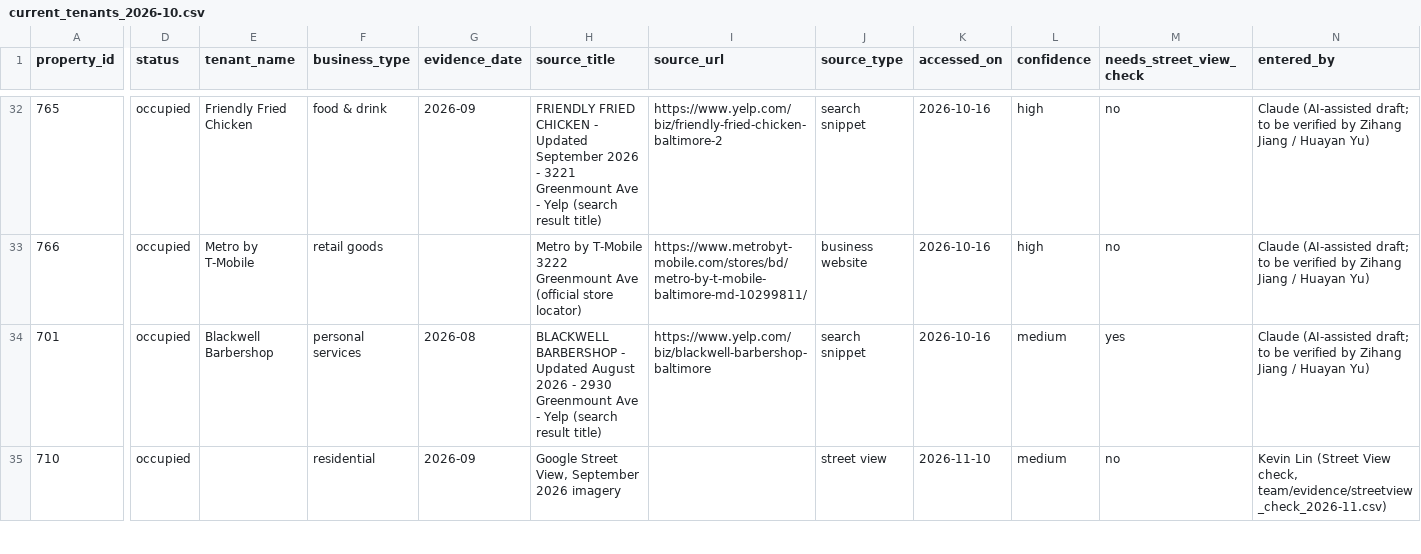
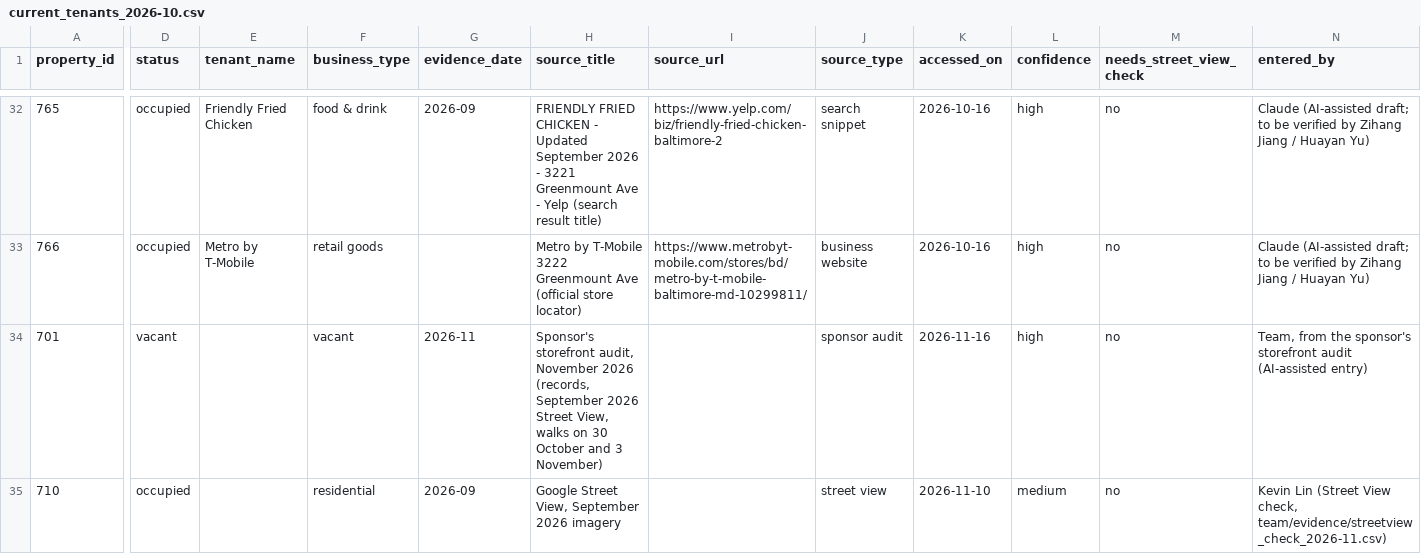
Before and after one commit to jetton999/pricing-the-unpriced, a CSV file: team/tenants/current_tenants_2026-10.csv, drawn as a sheet; only a part is shown, gaps mark what is left out; the diff covers the shown part only; the diff names each change by its address in the sheet, - before the commit and + after, or states it on an @@ line.

```diff
--- a/team/tenants/current_tenants_2026-10.csv
+++ b/team/tenants/current_tenants_2026-10.csv
-D34 (status): occupied
+D34 (status): vacant
-E34 (tenant_name): Blackwell Barbershop
+E34 (tenant_name): (empty)
-F34 (business_type): personal services
+F34 (business_type): vacant
-G34 (evidence_date): 2026-08
+G34 (evidence_date): 2026-11
-H34 (source_title): BLACKWELL BARBERSHOP - Updated August 2026 - 2930 Greenmount Ave - Yelp (search result title)
+H34 (source_title): Sponsor's storefront audit, November 2026 (records, September 2026 Street View, walks on 30 October and 3 November)
-I34 (source_url): https://www.yelp.com/biz/blackwell-barbershop-baltimore
+I34 (source_url): (empty)
-J34 (source_type): search snippet
+J34 (source_type): sponsor audit
-K34 (accessed_on): 2026-10-16
+K34 (accessed_on): 2026-11-16
-L34 (confidence): medium
+L34 (confidence): high
-M34 (needs_street_view_check): yes
+M34 (needs_street_view_check): no
-N34 (entered_by): Claude (AI-assisted draft; to be verified by Zihang Jiang / Huayan Yu)
+N34 (entered_by): Team, from the sponsor's storefront audit (AI-assisted entry)
```
Also changed, not shown: 156 edited cells elsewhere in this file, 7 other files.
